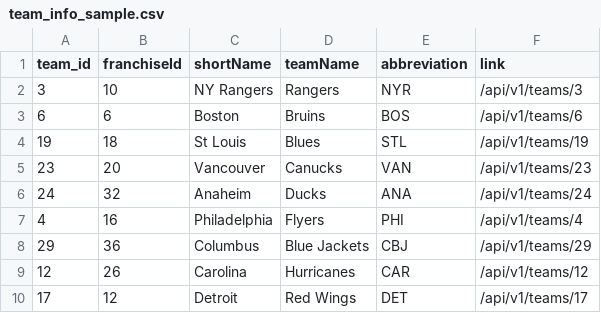
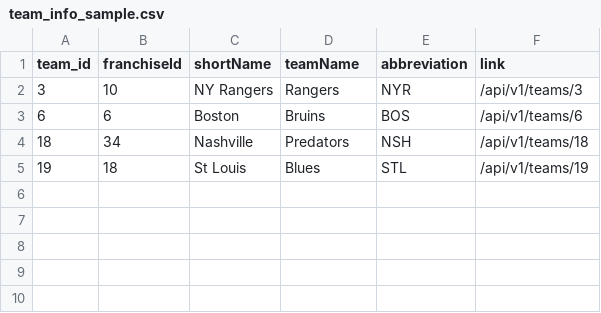
Before and after one commit to smthom05/cross_check, a CSV file: data/team_info_sample.csv, drawn as a sheet; removed rows and columns are numbered as before the commit, all else as after; the diff names each change by its address in the sheet, - before the commit and + after, or states it on an @@ line.

```diff
--- a/data/team_info_sample.csv
+++ b/data/team_info_sample.csv
+row 4: 18 | 34 | Nashville | Predators | NSH | /api/v1/teams/18
-row 5: 23 | 20 | Vancouver | Canucks | VAN | /api/v1/teams/23
-row 6: 24 | 32 | Anaheim | Ducks | ANA | /api/v1/teams/24
-row 7: 4 | 16 | Philadelphia | Flyers | PHI | /api/v1/teams/4
-row 8: 29 | 36 | Columbus | Blue Jackets | CBJ | /api/v1/teams/29
-row 9: 12 | 26 | Carolina | Hurricanes | CAR | /api/v1/teams/12
-row 10: 17 | 12 | Detroit | Red Wings | DET | /api/v1/teams/17
```
Also changed, not shown: data/game_sample.csv, data/game_teams_stats_sample.csv, 5 other files.
